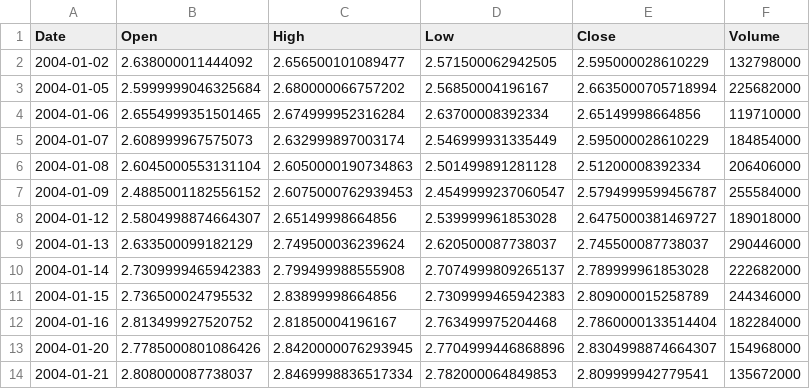
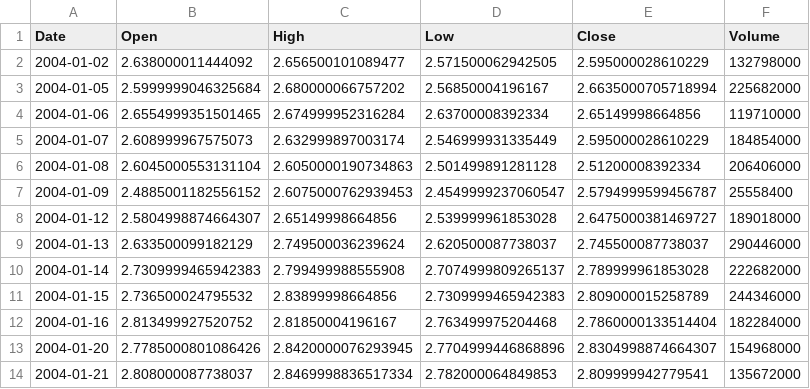
Before and after one commit to pooja30123/Stock-Price-Prediction-using-LSTM, a CSV file: historical/AMZN.csv, drawn as a sheet; only a part is shown.

Commit message:
Historical Data (2004-2024)  Downloaded Sucessfully

```diff
--- a/historical/AMZN.csv
+++ b/historical/AMZN.csv
@@ -6,3 +6,3 @@ Date,Open,High,Low,Close,Volume
 2004-01-08,2.6045000553131104,2.6050000190734863,2.501499891281128,2.51200008392334,206406000
-2004-01-09,2.4885001182556152,2.6075000762939453,2.4549999237060547,2.5794999599456787,255584000
+2004-01-09,2.4885001182556152,2.6075000762939453,2.4549999237060547,2.5794999599456787,25558400
 2004-01-12,2.5804998874664307,2.65149998664856,2.539999961853028,2.6475000381469727,189018000
```
